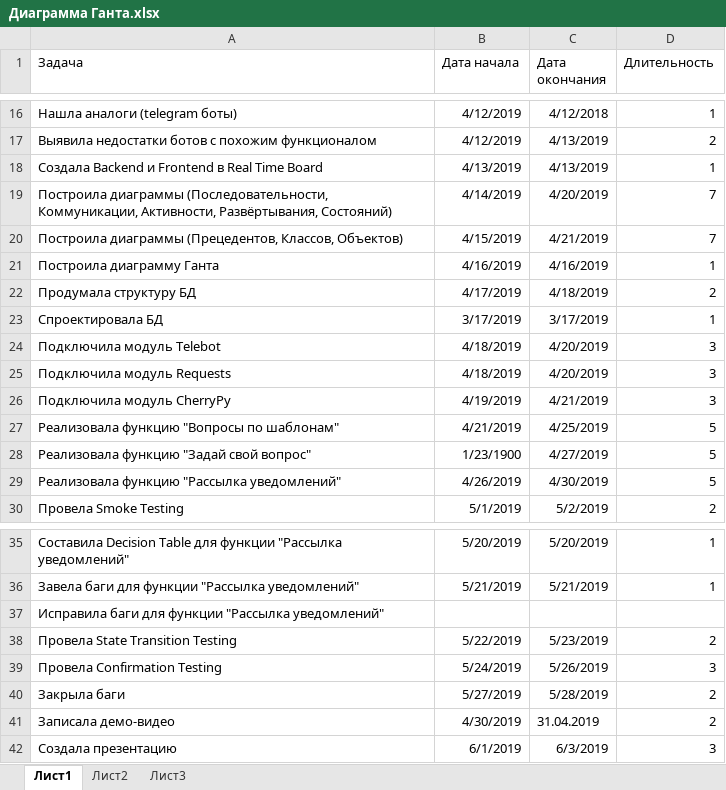
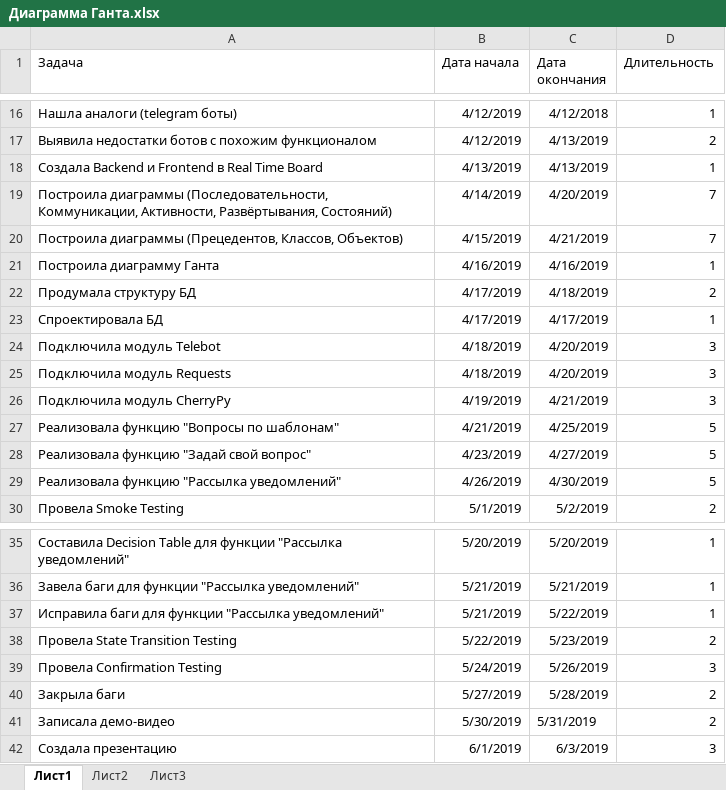
Before and after one commit to TolcheevaAlena/BotMessenger, an Excel workbook: Диаграмма Ганта.xlsx, sheet Лист1, drawn as a sheet; only a part is shown, gaps mark what is left out; values as stored, in another font and other column widths than the file's, no borders; charts and pictures not drawn; the diff names each change by its address in the sheet, - before the commit and + after, or states it on an @@ line.

Commit message:
Update Диаграмма Ганта.xlsx

```diff
--- a/Диаграмма Ганта.xlsx (sheet Лист1)
+++ b/Диаграмма Ганта.xlsx (sheet Лист1)
-B23 (Дата начала): 3/17/2019
+B23 (Дата начала): 4/17/2019
-C23 (Дата окончания): 3/17/2019
+C23 (Дата окончания): 4/17/2019
-B28 (Дата начала): 1/23/1900
+B28 (Дата начала): 4/23/2019
-B37 (Дата начала): (empty)
+B37 (Дата начала): 5/21/2019
-C37 (Дата окончания): (empty)
+C37 (Дата окончания): 5/22/2019
-D37 (Длительность): (empty)
+D37 (Длительность): 1
-B41 (Дата начала): 4/30/2019
+B41 (Дата начала): 5/30/2019
-C41 (Дата окончания): 31.04.2019
+C41 (Дата окончания): 5/31/2019
```
Also changed, not shown: charts or pictures.
